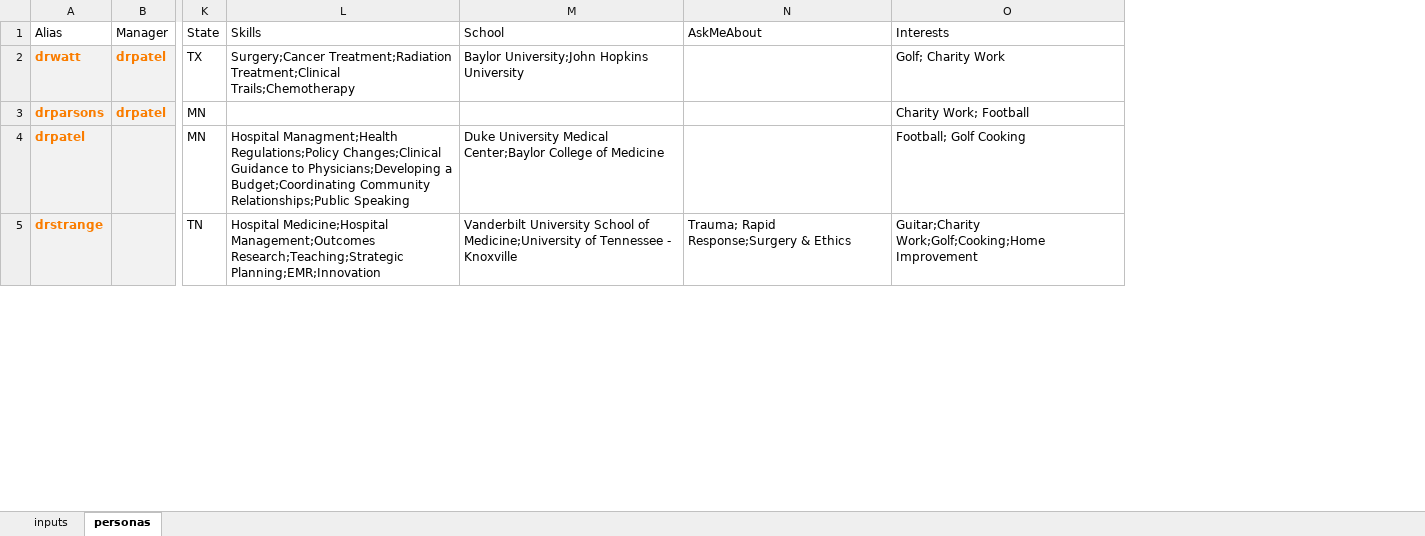
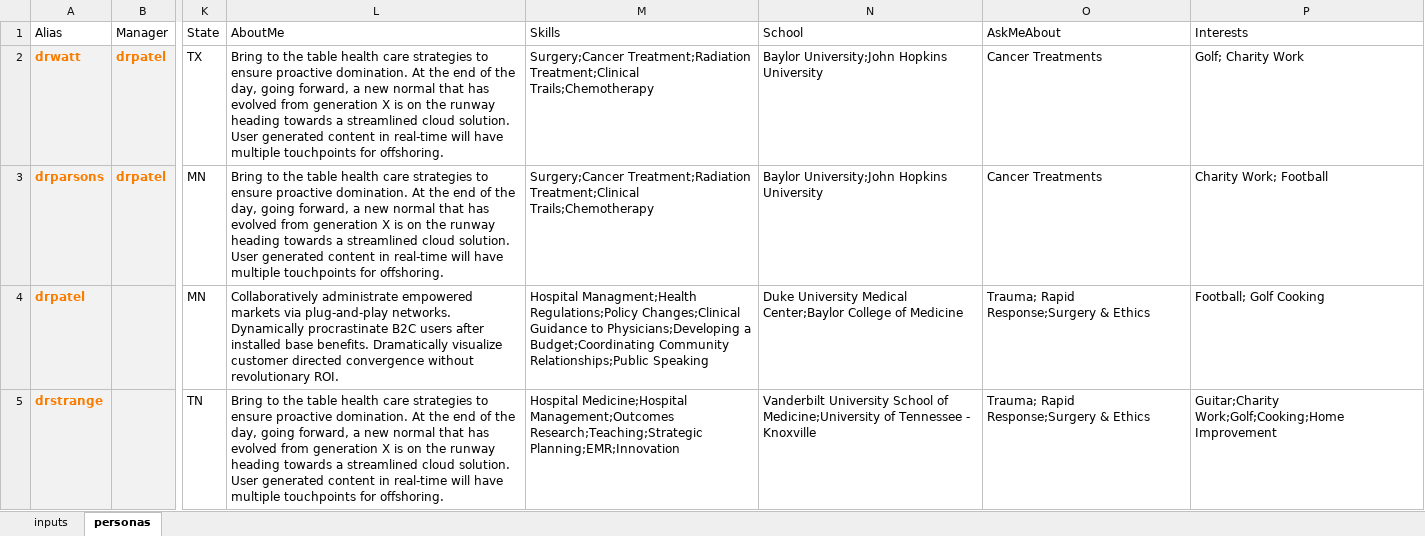
Before and after one commit to SmartterHealth/content-personas, an Excel workbook: personas.xlsx, sheet personas, drawn as a sheet; only a part is shown, gaps mark what is left out; values as stored, in another font and other column widths than the file's, no borders; conditional formats and table styles not drawn; addresses are those after the commit; the diff covers the shown part only; the diff names each change by its address in the sheet, - before the commit and + after, or states it on an @@ line.

```diff
--- a/personas.xlsx (sheet personas)
+++ b/personas.xlsx (sheet personas)
+column L (AboutMe), rows 2-5: Bring to the table health care strategies to ensure proactive domination. At the end of the day, going forward, a new normal that has evolved from generation X is on the runway heading towards a streamlined cloud solution. User generated content in real-time will have multiple touchpoints for offshoring. | Bring to the table health care strategies to ensure proactive domination. At the end of the day, going forward, a new normal that has evolved from generation X is on the runway heading towards a streamlined cloud solution. User generated content in real-time will have multiple touchpoints for offshoring. | Collaboratively administrate empowered markets via plug-and-play networks. Dynamically procrastinate B2C users after installed base benefits. Dramatically visualize customer directed convergence without revolutionary ROI. | Bring to the table health care strategies to ensure proactive domination. At the end of the day, going forward, a new normal that has evolved from generation X is on the runway heading towards a streamlined cloud solution. User generated content in real-time will have multiple touchpoints for offshoring.
-O2:O3 (AskMeAbout): (empty)
+O2:O3 (AskMeAbout): Cancer Treatments
-M3 (Skills): (empty)
+M3 (Skills): Surgery;Cancer Treatment;Radiation Treatment;Clinical Trails;Chemotherapy
-N3 (School): (empty)
+N3 (School): Baylor University;John Hopkins University
-O4 (AskMeAbout): (empty)
+O4 (AskMeAbout): Trauma; Rapid Response;Surgery & Ethics
```
Also changed, not shown: 9 edited cells elsewhere in this sheet, 1 other file.
